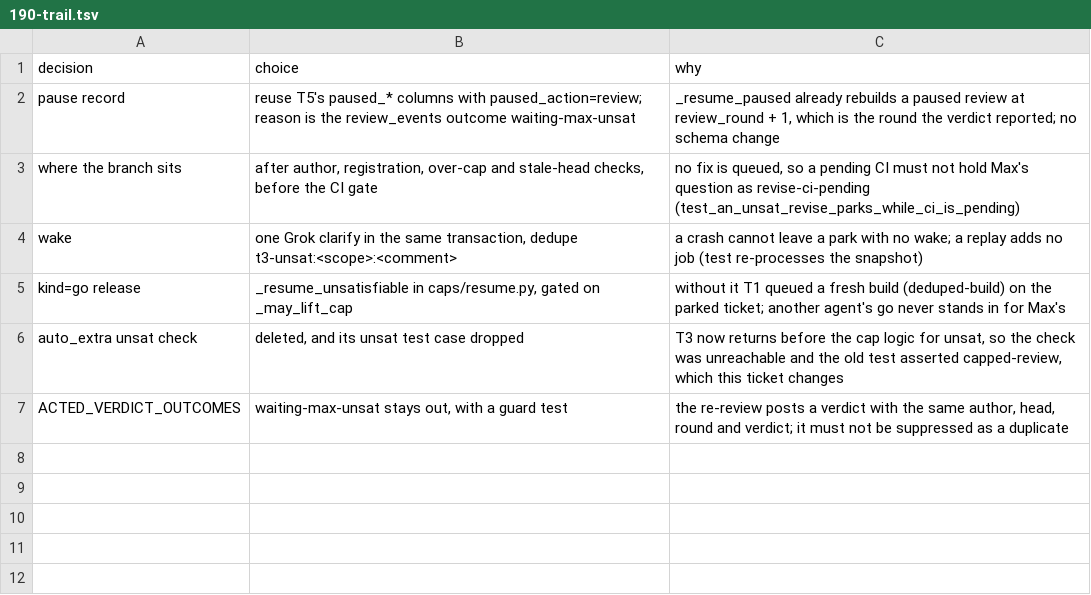
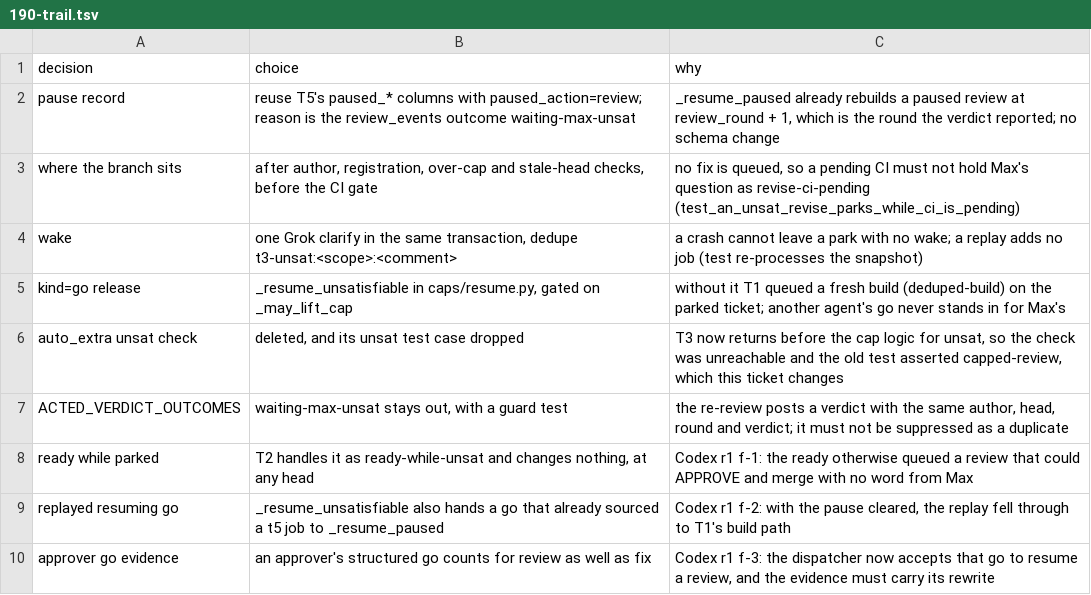
Before and after one commit to maxharris1/factory, a TSV file: docs/decisions/190-trail.tsv, drawn as a sheet; the diff names each change by its address in the sheet, - before the commit and + after, or states it on an @@ line.

```diff
--- a/docs/decisions/190-trail.tsv
+++ b/docs/decisions/190-trail.tsv
+row 8: ready while parked | T2 handles it as ready-while-unsat and changes nothing, at any head | Codex r1 f-1: the ready otherwise queued a review that could APPROVE and merge with no word from Max
+row 9: replayed resuming go | _resume_unsatisfiable also hands a go that already sourced a t5 job to _resume_paused | Codex r1 f-2: with the pause cleared, the replay fell through to T1's build path
+row 10: approver go evidence | an approver's structured go counts for review as well as fix | Codex r1 f-3: the dispatcher now accepts that go to resume a review, and the evidence must carry its rewrite
```
Also changed, not shown: 13 other files.
